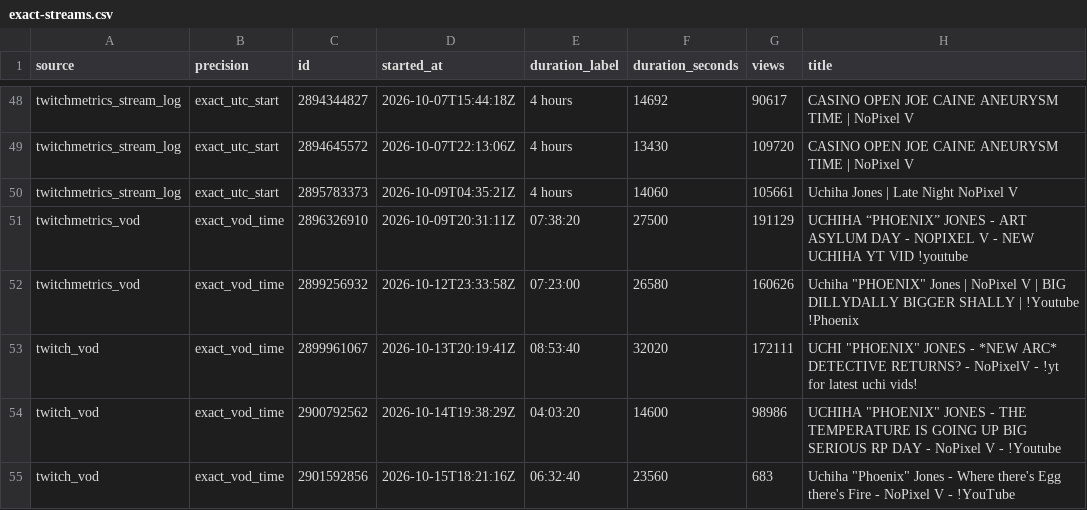
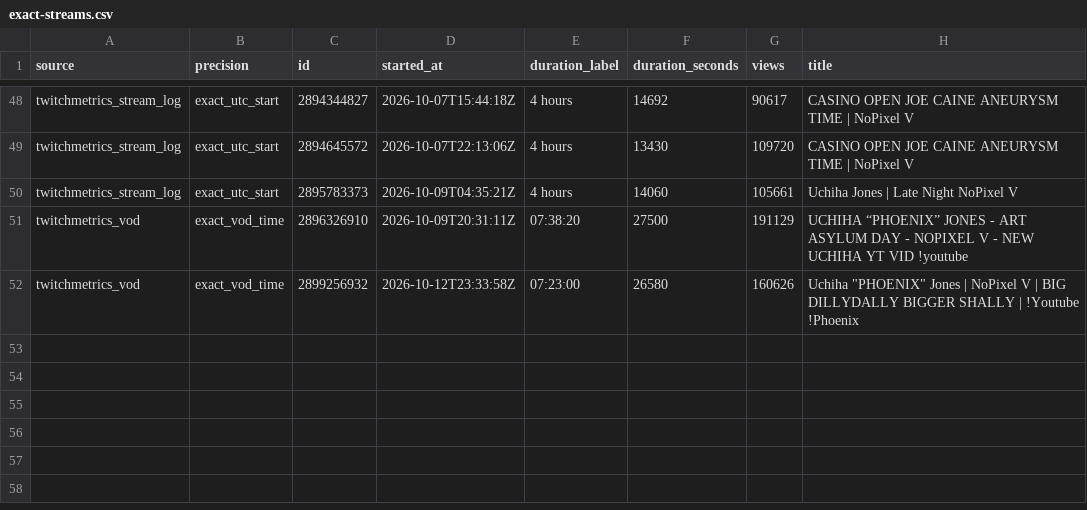
Before and after one commit to sardistic/cyr, a CSV file: data/exact-streams.csv, drawn as a sheet; only a part is shown, gaps mark what is left out; the diff names each change by its address in the sheet, - before the commit and + after, or states it on an @@ line.

```diff
--- a/data/exact-streams.csv
+++ b/data/exact-streams.csv
-row 53: twitch_vod | exact_vod_time | 2899961067 | 2026-10-13T20:19:41Z | 08:53:40 | 32020 | 172111 | UCHI "PHOENIX" JONES - *NEW ARC* DETECTIVE RETURNS? - NoPixelV - !yt for latest uchi vids!
-row 54: twitch_vod | exact_vod_time | 2900792562 | 2026-10-14T19:38:29Z | 04:03:20 | 14600 | 98986 | UCHIHA "PHOENIX" JONES - THE TEMPERATURE IS GOING UP BIG SERIOUS RP DAY - NoPixel V - !Youtube
-row 55: twitch_vod | exact_vod_time | 2901592856 | 2026-10-15T18:21:16Z | 06:32:40 | 23560 | 683 | Uchiha "Phoenix" Jones - Where there's Egg there's Fire - NoPixel V - !YouTube
```
Also changed, not shown: data/sully-streams.csv, 2 other files.
